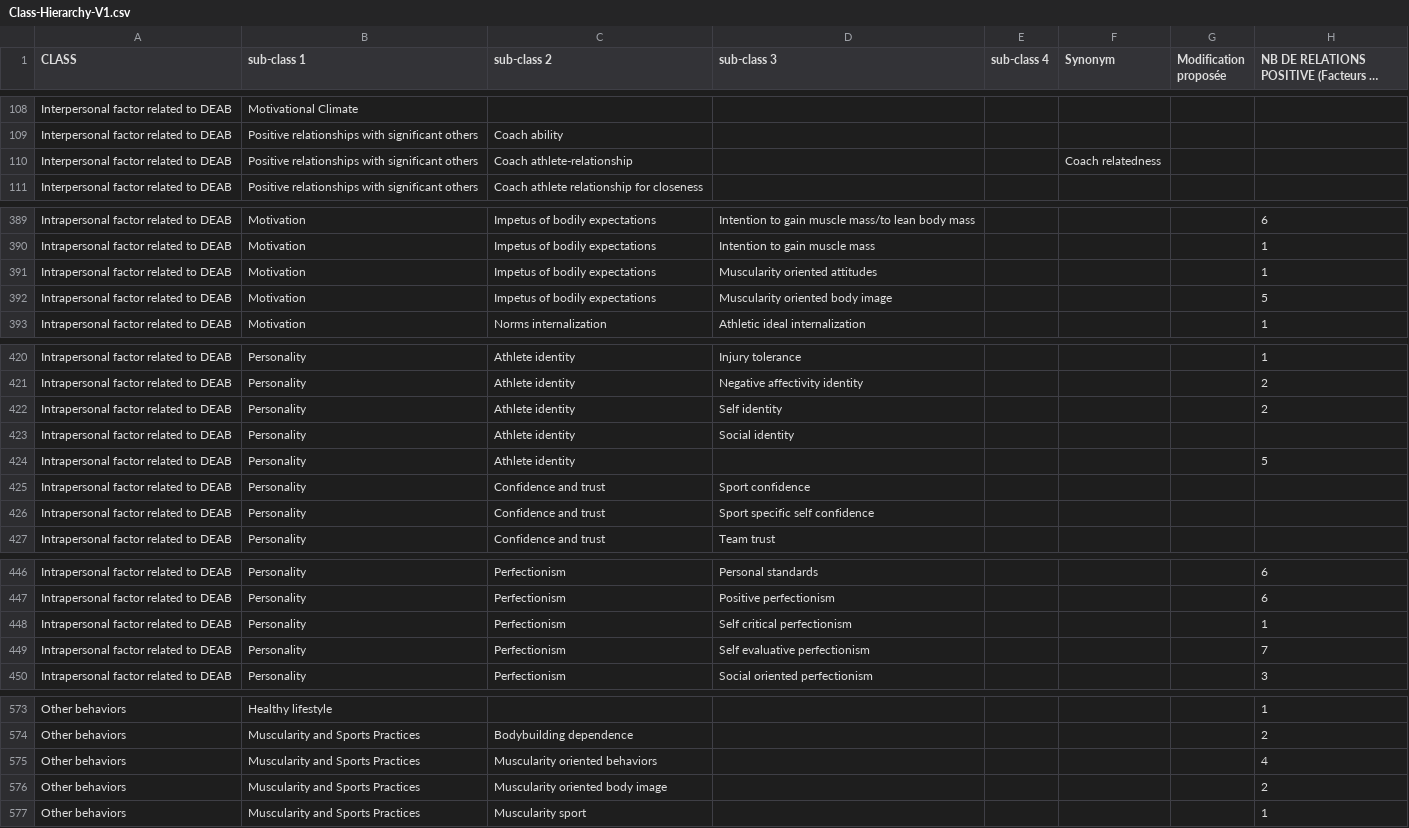
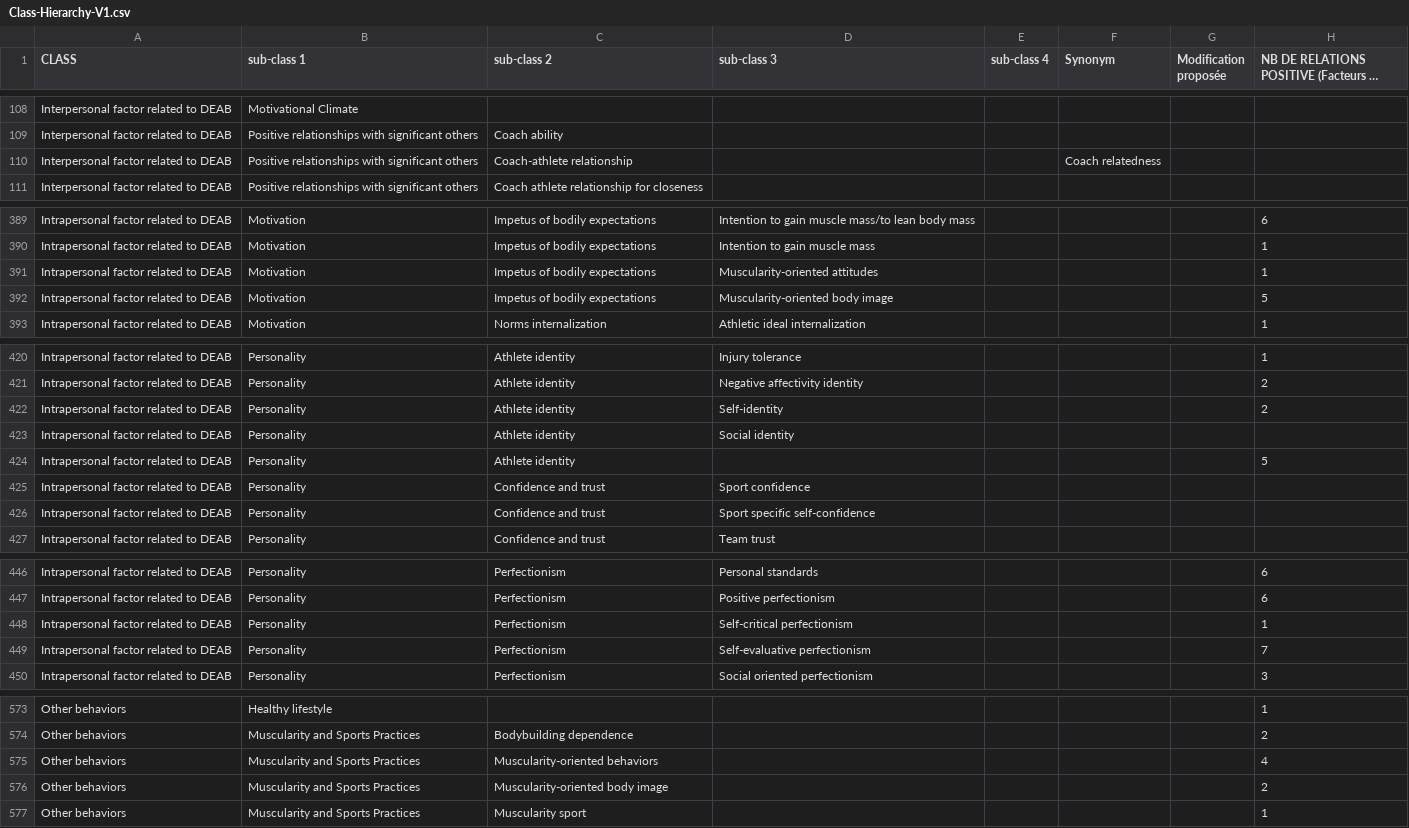
Before and after one commit to Wimmics/IADAS, a CSV file: pipeline-ontologie/data-csv/Class-Hierarchy-V1.csv, drawn as a sheet; only a part is shown, gaps mark what is left out; long unchanged cells end in …; the diff covers the shown part only; the diff names each change by its address in the sheet, - before the commit and + after, or states it on an @@ line.

```diff
--- a/pipeline-ontologie/data-csv/Class-Hierarchy-V1.csv
+++ b/pipeline-ontologie/data-csv/Class-Hierarchy-V1.csv
-C110 (sub-class 2): Coach athlete-relationship
+C110 (sub-class 2): Coach-athlete relationship
-D391 (sub-class 3): Muscularity oriented attitudes
+D391 (sub-class 3): Muscularity-oriented attitudes
-D392 (sub-class 3): Muscularity oriented body image
+D392 (sub-class 3): Muscularity-oriented body image
-D422 (sub-class 3): Self identity
+D422 (sub-class 3): Self-identity
-D426 (sub-class 3): Sport specific self confidence
+D426 (sub-class 3): Sport specific self-confidence
-D448 (sub-class 3): Self critical perfectionism
+D448 (sub-class 3): Self-critical perfectionism
-D449 (sub-class 3): Self evaluative perfectionism
+D449 (sub-class 3): Self-evaluative perfectionism
-C575 (sub-class 2): Muscularity oriented behaviors
+C575 (sub-class 2): Muscularity-oriented behaviors
-C576 (sub-class 2): Muscularity oriented body image
+C576 (sub-class 2): Muscularity-oriented body image
```
Also changed, not shown: 44 edited cells elsewhere in this file, 2 other files.
